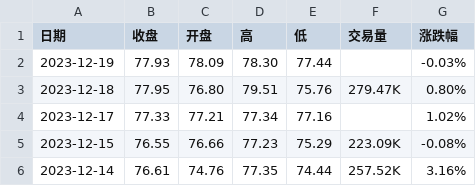
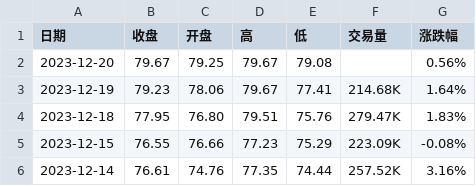
Before and after one commit to huanhuanbass/Bunker, a CSV file: 伦敦布伦特原油期货历史数据.csv, drawn as a sheet; only a part is shown.

```diff
--- a/伦敦布伦特原油期货历史数据.csv
+++ b/伦敦布伦特原油期货历史数据.csv
@@ -1,5 +1,5 @@
 "日期","收盘","开盘","高","低","交易量","涨跌幅"
-"2023-12-19","77.93","78.09","78.30","77.44","","-0.03%"
-"2023-12-18","77.95","76.80","79.51","75.76","279.47K","0.80%"
-"2023-12-17","77.33","77.21","77.34","77.16","","1.02%"
+"2023-12-20","79.67","79.25","79.67","79.08","","0.56%"
+"2023-12-19","79.23","78.06","79.67","77.41","214.68K","1.64%"
+"2023-12-18","77.95","76.80","79.51","75.76","279.47K","1.83%"
 "2023-12-15","76.55","76.66","77.23","75.29","223.09K","-0.08%"
```
Also changed, not shown: 1 other file.
